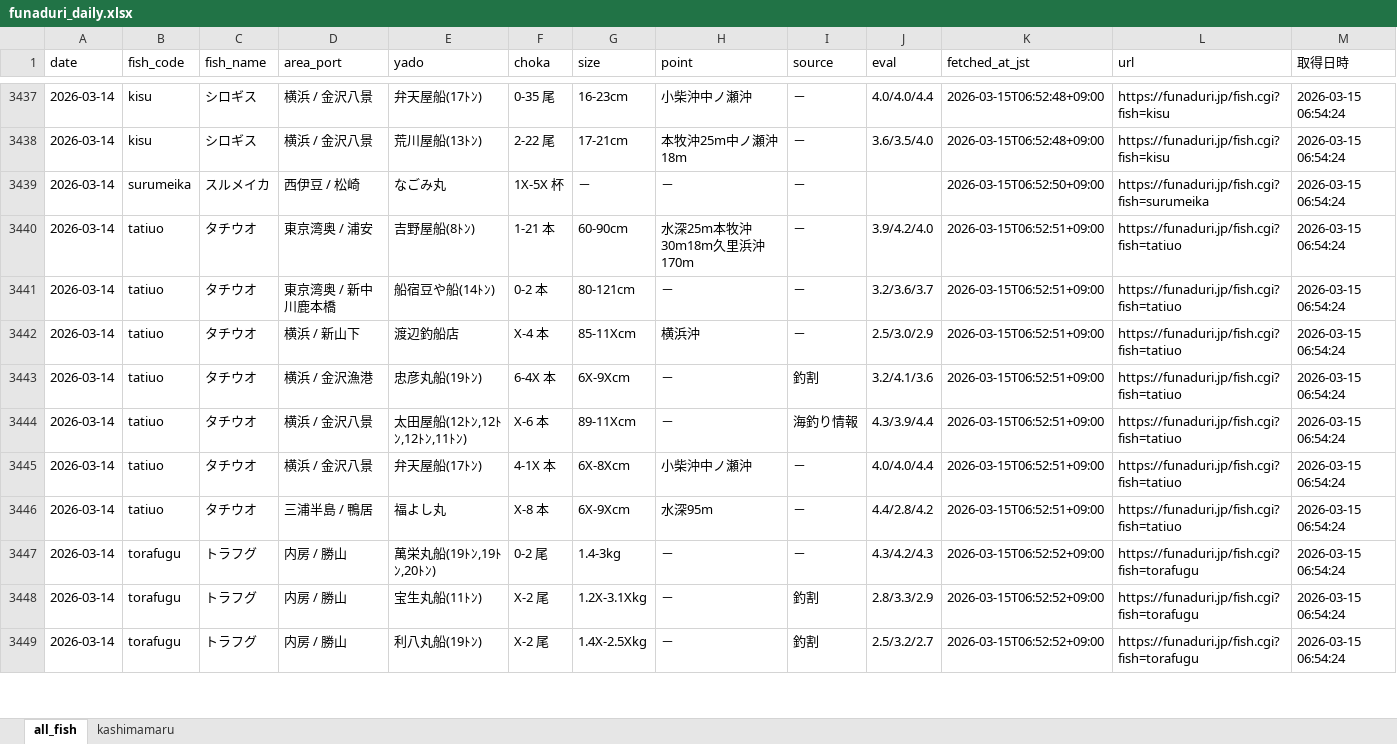
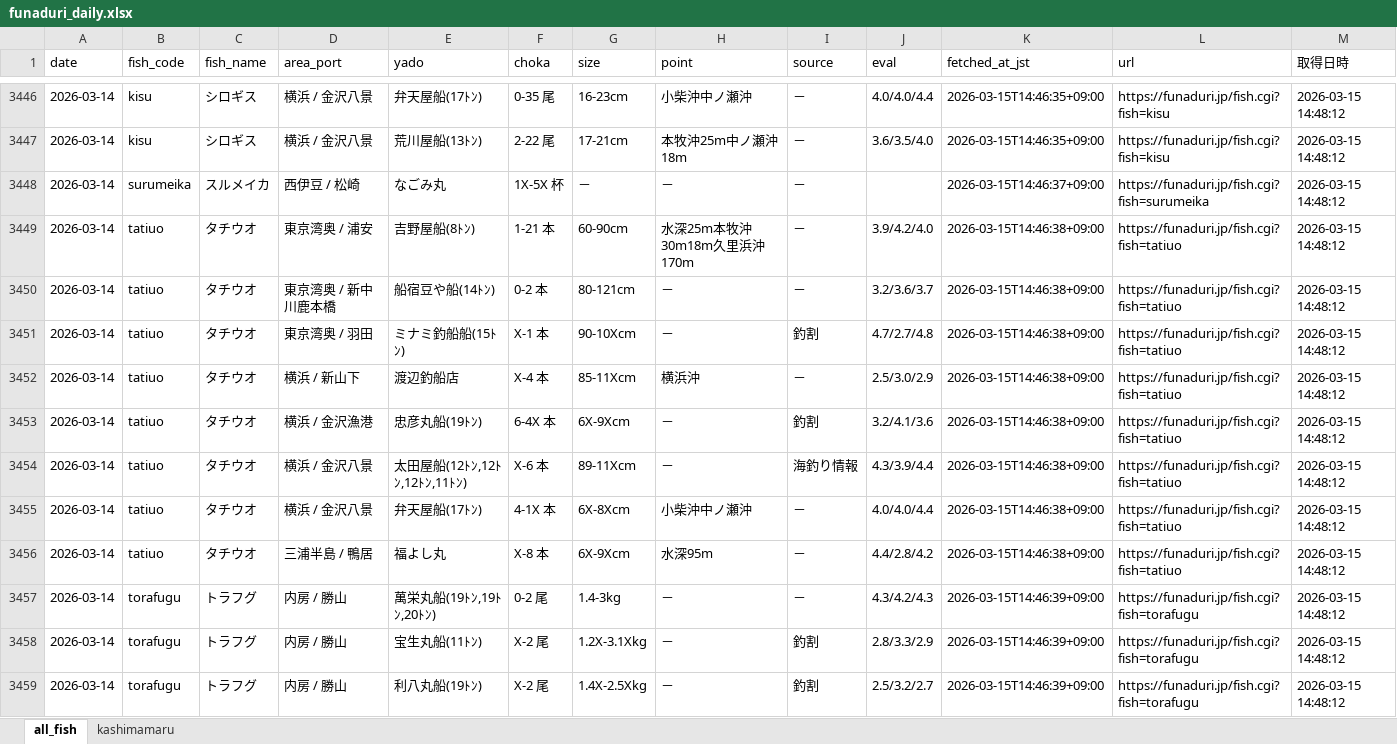
Before and after one commit to haradatakahiro/funaduri-tatiuo-auto, an Excel workbook: data/funaduri_daily.xlsx, sheet all_fish, drawn as a sheet; only a part is shown, gaps mark what is left out; values as stored, in another font and other column widths than the file's, no borders; addresses are those after the commit; the diff covers the shown part only; the diff names each change by its address in the sheet, - before the commit and + after, or states it on an @@ line.

```diff
--- a/data/funaduri_daily.xlsx (sheet all_fish)
+++ b/data/funaduri_daily.xlsx (sheet all_fish)
-K3446:K3447 (fetched_at_jst): 2026-03-15T06:52:48+09:00
+K3446:K3447 (fetched_at_jst): 2026-03-15T14:46:35+09:00
-M3446:M3450 (取得日時): 2026-03-15 06:54:24
+M3446:M3450 (取得日時): 2026-03-15 14:48:12
-K3448 (fetched_at_jst): 2026-03-15T06:52:50+09:00
+K3448 (fetched_at_jst): 2026-03-15T14:46:37+09:00
-K3449:K3450 (fetched_at_jst): 2026-03-15T06:52:51+09:00
+K3449:K3450 (fetched_at_jst): 2026-03-15T14:46:38+09:00
+row 3451: 2026-03-14 | tatiuo | タチウオ | 東京湾奥 / 羽田 | ミナミ釣船船(15ﾄﾝ) | X-1 本 | 90-10Xcm | － | 釣割 | 4.7/2.7/4.8 | 2026-03-15T14:46:38+09:00 | https://funaduri.jp/fish.cgi?fish=tatiuo | 2026-03-15 14:48:12
-K3452:K3456 (fetched_at_jst): 2026-03-15T06:52:51+09:00
+K3452:K3456 (fetched_at_jst): 2026-03-15T14:46:38+09:00
-M3452:M3459 (取得日時): 2026-03-15 06:54:24
+M3452:M3459 (取得日時): 2026-03-15 14:48:12
-K3457:K3459 (fetched_at_jst): 2026-03-15T06:52:52+09:00
+K3457:K3459 (fetched_at_jst): 2026-03-15T14:46:39+09:00
```
Also changed, not shown: 68 added rows, 54 removed rows and 61 edited cells elsewhere in this sheet, sheet kashimamaru.
